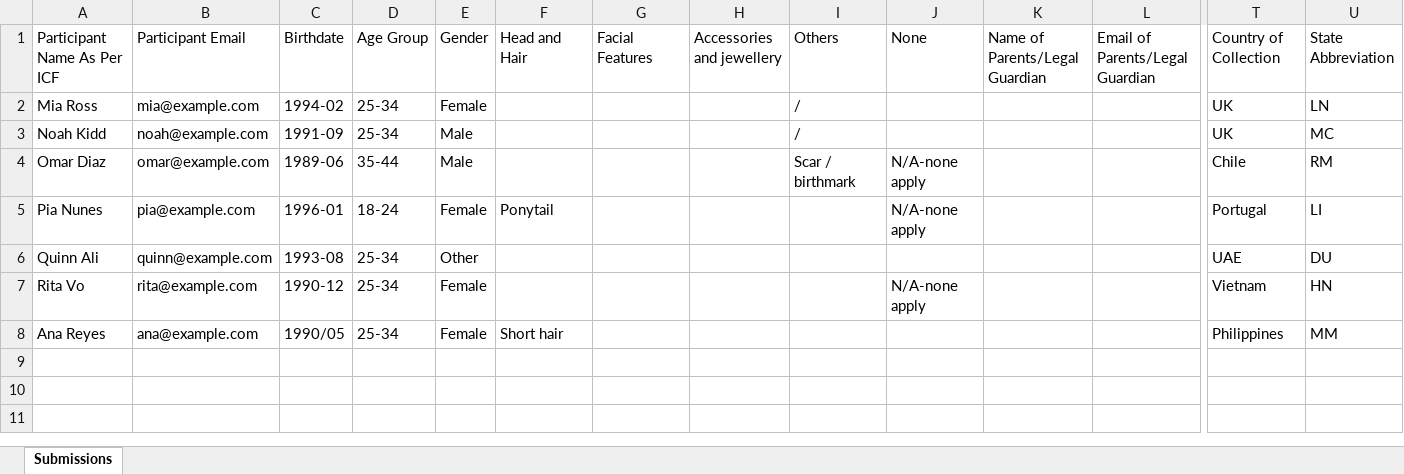
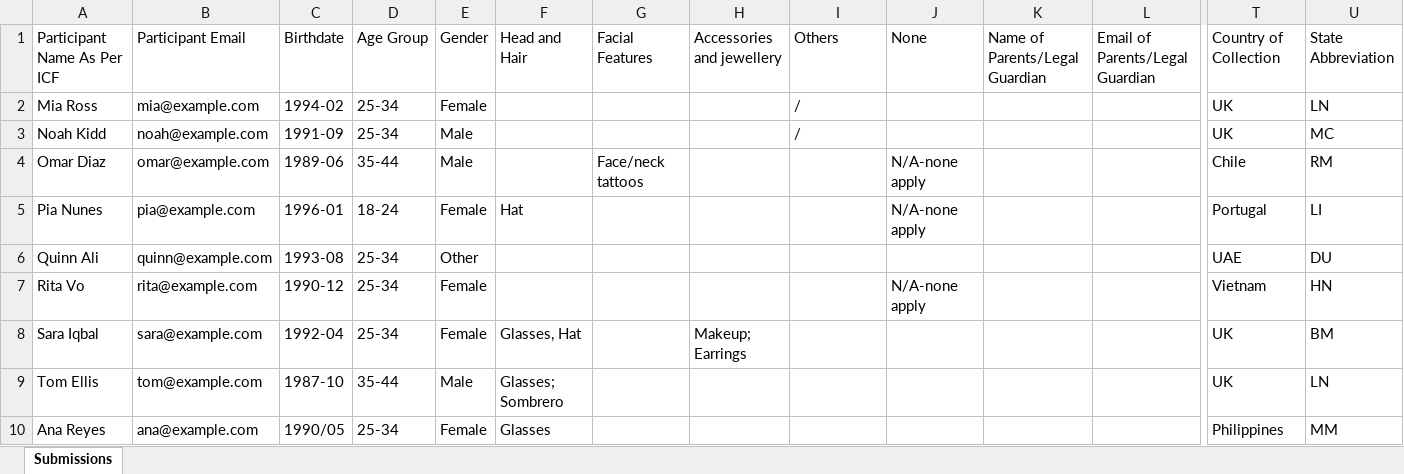
Before and after one commit to DK-Centific/excel-merger, an Excel workbook: sample-files/AgencyB_Submissions.xlsx, sheet Submissions, drawn as a sheet; only a part is shown, gaps mark what is left out; values as stored, in another font and other column widths than the file's, no borders; addresses are those after the commit; rows hold the shown columns only; the diff names each change by its address in the sheet, - before the commit and + after, or states it on an @@ line.

```diff
--- a/sample-files/AgencyB_Submissions.xlsx (sheet Submissions)
+++ b/sample-files/AgencyB_Submissions.xlsx (sheet Submissions)
-G4: (empty)
+G4: Face/neck tattoos
-I4: Scar / birthmark
+I4: (empty)
-F5: Ponytail
+F5: Hat
+row 8: Sara Iqbal | sara@example.com | 1992-04 | 25-34 | Female | Glasses, Hat |  | Makeup; Earrings |  |  |  |  | UK | BM
+row 9: Tom Ellis | tom@example.com | 1987-10 | 35-44 | Male | Glasses; Sombrero |  |  |  |  |  |  | UK | LN
-F10: Short hair
+F10: Glasses
```
Also changed, not shown: sample-files/AgencyA_Submissions.xlsx, sample-files/AgencyC_Submissions.xlsx, 5 other files.
